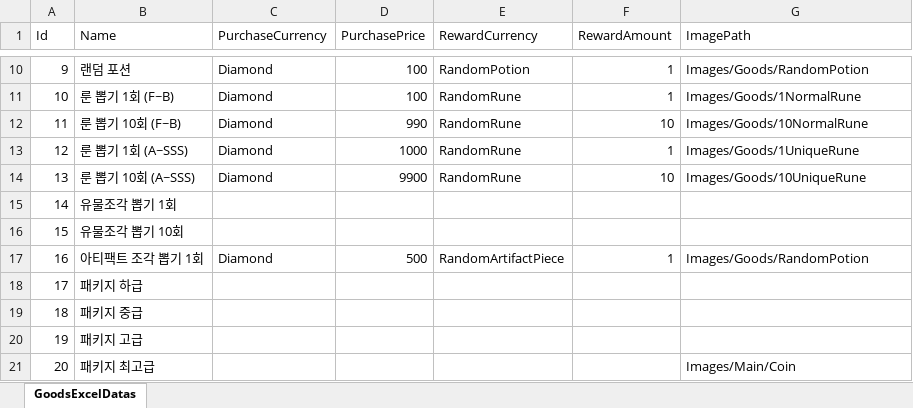
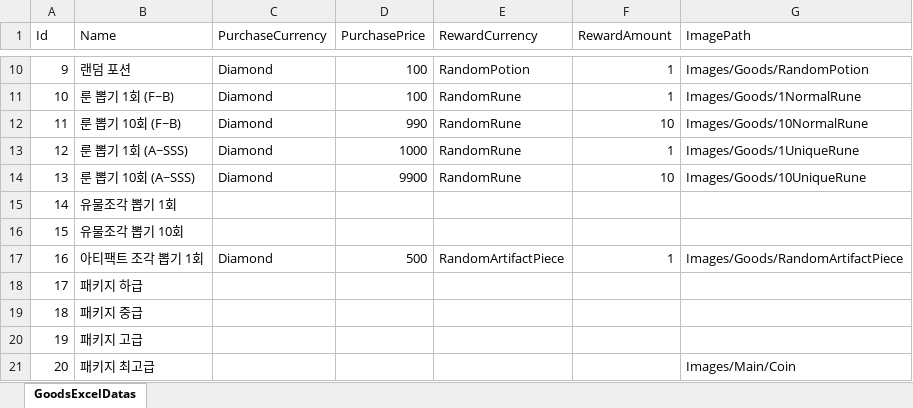
Before and after one commit to jwkim9612/Synergy-Dungeon, an Excel workbook: Assets/Shared/ExcelImporter/Excels/Goods/GoodsDataSheet.xlsx, sheet GoodsExcelDatas, drawn as a sheet; only a part is shown, gaps mark what is left out; values as stored, in another font and other column widths than the file's, no borders; the diff names each change by its address in the sheet, - before the commit and + after, or states it on an @@ line.

```diff
--- a/Assets/Shared/ExcelImporter/Excels/Goods/GoodsDataSheet.xlsx (sheet GoodsExcelDatas)
+++ b/Assets/Shared/ExcelImporter/Excels/Goods/GoodsDataSheet.xlsx (sheet GoodsExcelDatas)
-G17 (ImagePath): Images/Goods/RandomPotion
+G17 (ImagePath): Images/Goods/RandomArtifactPiece
```
Also changed, not shown: Assets/Shared/ExcelImporter/Excels/Player/RuneDataSheet.xlsx, 15 other files.
